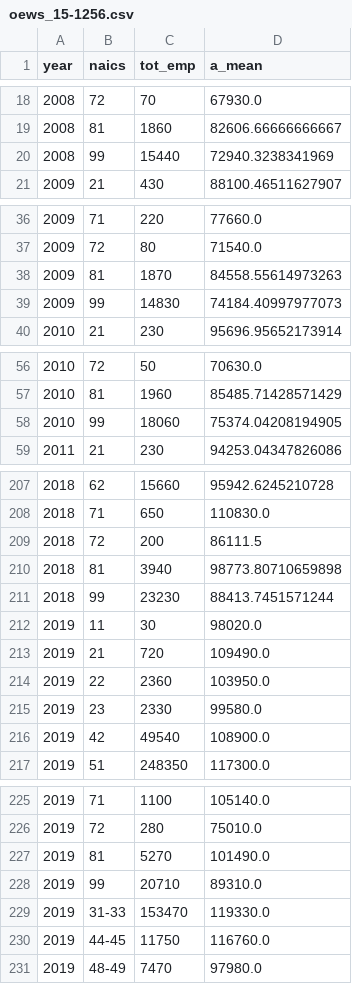
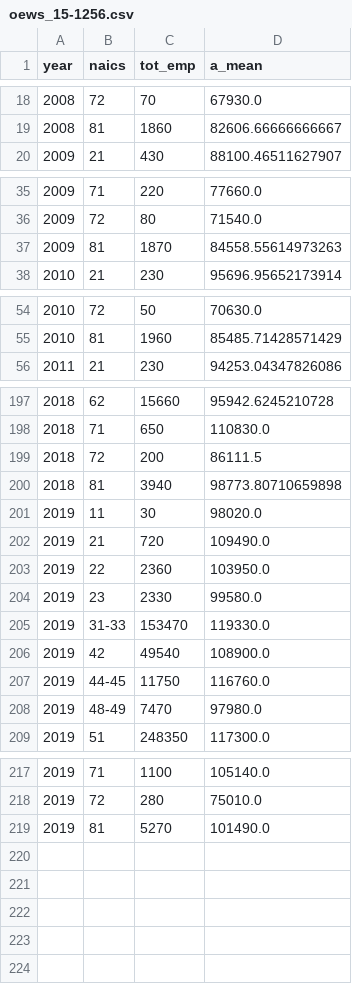
Before and after one commit to Nosferican/Estimating-Resource-Costs, a CSV file: data/oews_15-1256.csv, drawn as a sheet; only a part is shown, gaps mark what is left out; the diff covers the shown part only.

```diff
--- a/data/oews_15-1256.csv
+++ b/data/oews_15-1256.csv
@@ -19,3 +19,2 @@ year,naics,tot_emp,a_mean
 2008,81,1860,82606.66666666667
-2008,99,15440,72940.3238341969
 2009,21,430,88100.46511627907
@@ -38,3 +37,2 @@ year,naics,tot_emp,a_mean
 2009,81,1870,84558.55614973263
-2009,99,14830,74184.40997977073
 2010,21,230,95696.95652173914
@@ -57,3 +55,2 @@ year,naics,tot_emp,a_mean
 2010,81,1960,85485.71428571429
-2010,99,18060,75374.04208194905
 2011,21,230,94253.04347826086
@@ -210,3 +200,2 @@ year,naics,tot_emp,a_mean
 2018,81,3940,98773.80710659898
-2018,99,23230,88413.7451571244
 2019,11,30,98020.0
@@ -215,3 +204,6 @@ year,naics,tot_emp,a_mean
 2019,23,2330,99580.0
+2019,31-33,153470,119330.0
 2019,42,49540,108900.0
+2019,44-45,11750,116760.0
+2019,48-49,7470,97980.0
 2019,51,248350,117300.0
@@ -227,5 +219 @@ year,naics,tot_emp,a_mean
 2019,81,5270,101490.0
-2019,99,20710,89310.0
-2019,31-33,153470,119330.0
-2019,44-45,11750,116760.0
-2019,48-49,7470,97980.0
```
Also changed, not shown: 7 removed rows elsewhere in this file, data/person_monthly_resource_cost.csv, 18 other files.
